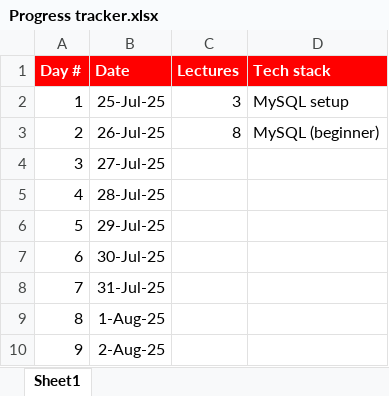
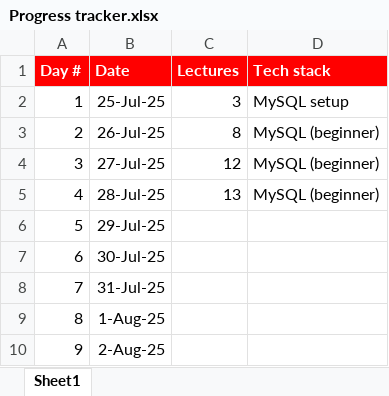
Before and after one commit to sayyedmujtaba/Data-Analysis-Bootcamp, an Excel workbook: Progress tracker.xlsx, sheet Sheet1, drawn as a sheet; only a part is shown; values as stored, in another font and other column widths than the file's, no borders; the diff names each change by its address in the sheet, - before the commit and + after, or states it on an @@ line.

```diff
--- a/Progress tracker.xlsx (sheet Sheet1)
+++ b/Progress tracker.xlsx (sheet Sheet1)
-C4 (Lectures): (empty)
+C4 (Lectures): 12
-D4:D5 (Tech stack): (empty)
+D4:D5 (Tech stack): MySQL (beginner)
-C5 (Lectures): (empty)
+C5 (Lectures): 13
```
Also changed, not shown: 2 other files.
